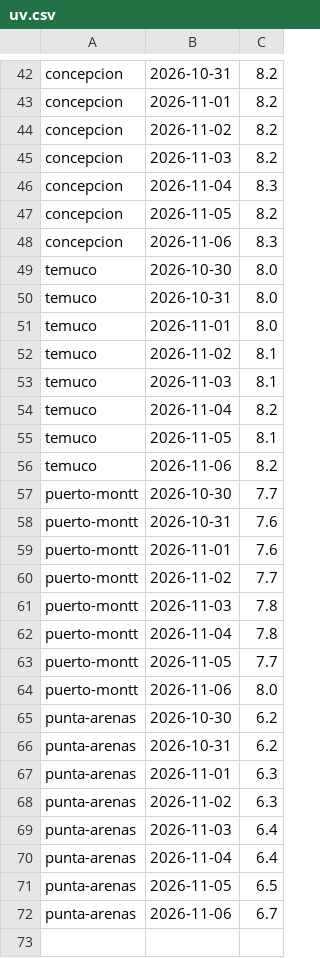
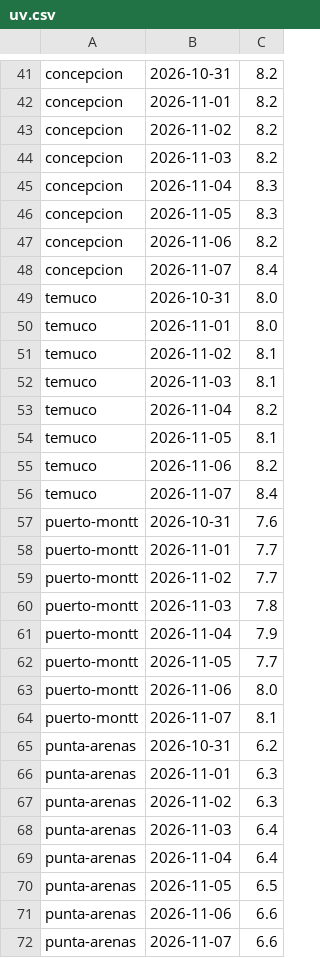
Before and after one commit to germanperey/cofrade-datos, a CSV file: datos/uv.csv, drawn as a sheet; only a part is shown, gaps mark what is left out; the diff covers the shown part only.

```diff
--- a/datos/uv.csv
+++ b/datos/uv.csv
@@ -46,5 +45,5 @@ concepcion,2026-11-03,8.2
 concepcion,2026-11-04,8.3
-concepcion,2026-11-05,8.2
-concepcion,2026-11-06,8.3
-temuco,2026-10-30,8.0
+concepcion,2026-11-05,8.3
+concepcion,2026-11-06,8.2
+concepcion,2026-11-07,8.4
 temuco,2026-10-31,8.0
@@ -56,11 +55,11 @@ temuco,2026-11-05,8.1
 temuco,2026-11-06,8.2
-puerto-montt,2026-10-30,7.7
+temuco,2026-11-07,8.4
 puerto-montt,2026-10-31,7.6
-puerto-montt,2026-11-01,7.6
+puerto-montt,2026-11-01,7.7
 puerto-montt,2026-11-02,7.7
 puerto-montt,2026-11-03,7.8
-puerto-montt,2026-11-04,7.8
+puerto-montt,2026-11-04,7.9
 puerto-montt,2026-11-05,7.7
 puerto-montt,2026-11-06,8.0
-punta-arenas,2026-10-30,6.2
+puerto-montt,2026-11-07,8.1
 punta-arenas,2026-10-31,6.2
@@ -71,2 +70,3 @@ punta-arenas,2026-11-04,6.4
 punta-arenas,2026-11-05,6.5
-punta-arenas,2026-11-06,6.7
+punta-arenas,2026-11-06,6.6
+punta-arenas,2026-11-07,6.6
```
Also changed, not shown: 4 added rows, 5 removed rows and 9 edited cells elsewhere in this file, 7 other files.
